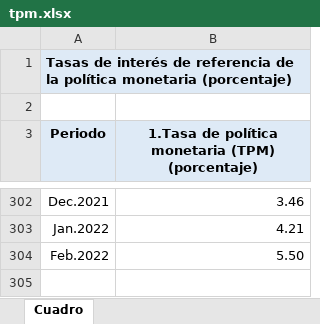
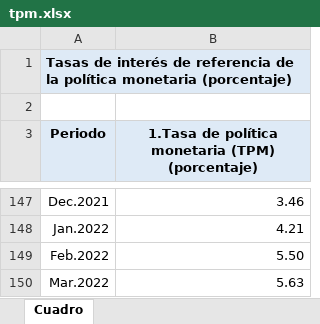
Before and after one commit to andres-stone/analisis_inflacion_chile, an Excel workbook: datos/tpm.xlsx, sheet Cuadro, drawn as a sheet; only a part is shown, gaps mark what is left out; values as stored, in another font and other column widths than the file's, no borders; the diff covers the shown part only; the diff names each change by its address in the sheet, - before the commit and + after, or states it on an @@ line.

```diff
--- a/datos/tpm.xlsx (sheet Cuadro)
+++ b/datos/tpm.xlsx (sheet Cuadro)
+row 150: Mar.2022 | 5.63
```
Also changed, not shown: 155 removed rows elsewhere in this sheet, 2 other files.
